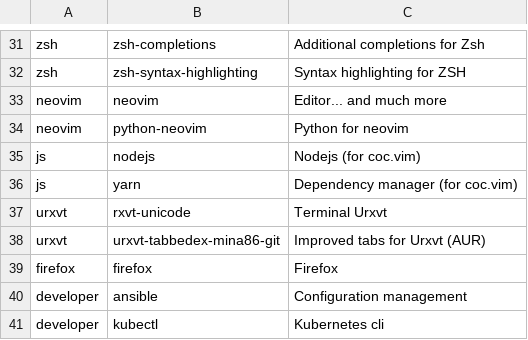
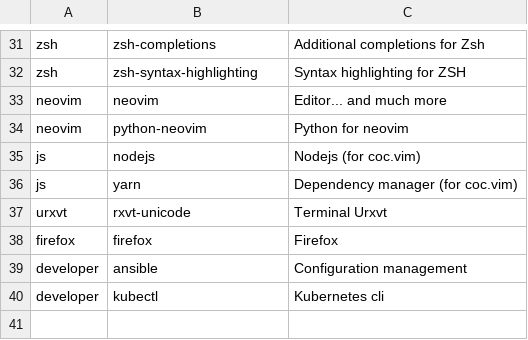
Before and after one commit to cl4irv0yant/install, a CSV file: apps.csv, drawn as a sheet; only a part is shown, gaps mark what is left out.

Commit message:
Remove tabbedex

```diff
--- a/apps.csv
+++ b/apps.csv
@@ -37,3 +37,2 @@ js,yarn,Dependency manager (for coc.vim)
 urxvt,rxvt-unicode,Terminal Urxvt
-urxvt,urxvt-tabbedex-mina86-git,Improved tabs for Urxvt (AUR)
 firefox,firefox,Firefox
```
